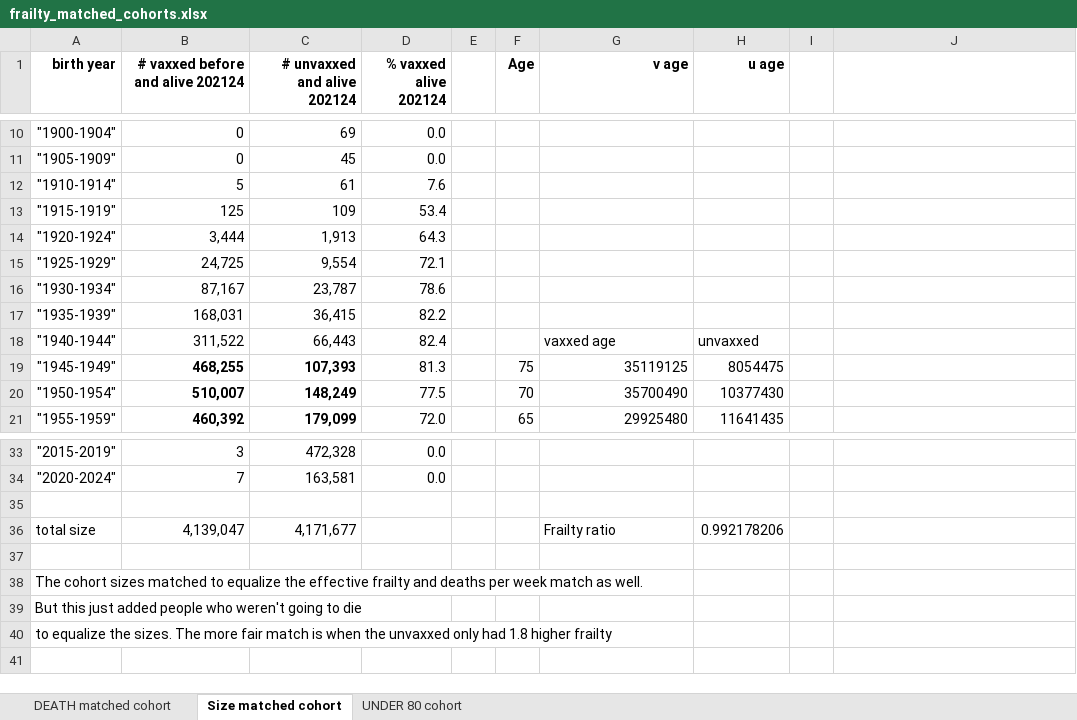
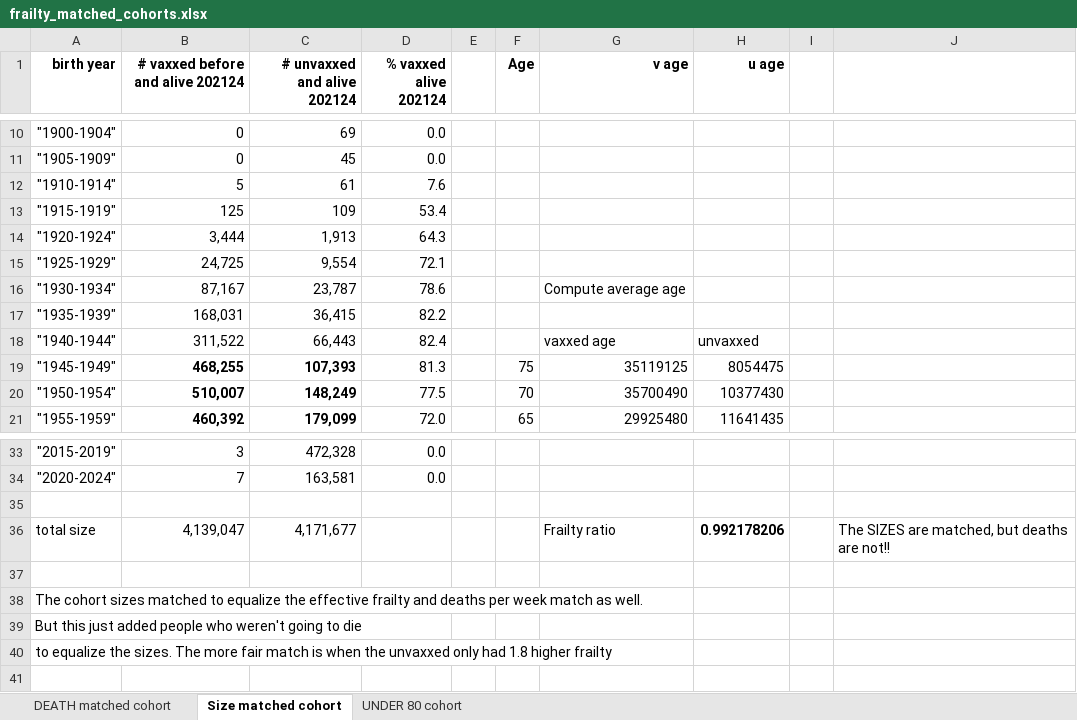
Before and after one commit to skirsch/Czech, an Excel workbook: analysis/frailty_matched_cohorts.xlsx, sheet Size matched cohort, drawn as a sheet; only a part is shown, gaps mark what is left out; values as stored, in another font and other column widths than the file's, no borders; charts and pictures not drawn; the diff names each change by its address in the sheet, - before the commit and + after, or states it on an @@ line.

```diff
--- a/analysis/frailty_matched_cohorts.xlsx (sheet Size matched cohort)
+++ b/analysis/frailty_matched_cohorts.xlsx (sheet Size matched cohort)
-G16 (v age): (empty)
+G16 (v age): Compute average age
-H36 bold: off
+H36 bold: on
-J36: (empty)
+J36: The SIZES are matched, but deaths are not!!
```
Also changed, not shown: sheet DEATH matched cohort, charts or pictures, 1 other file.
